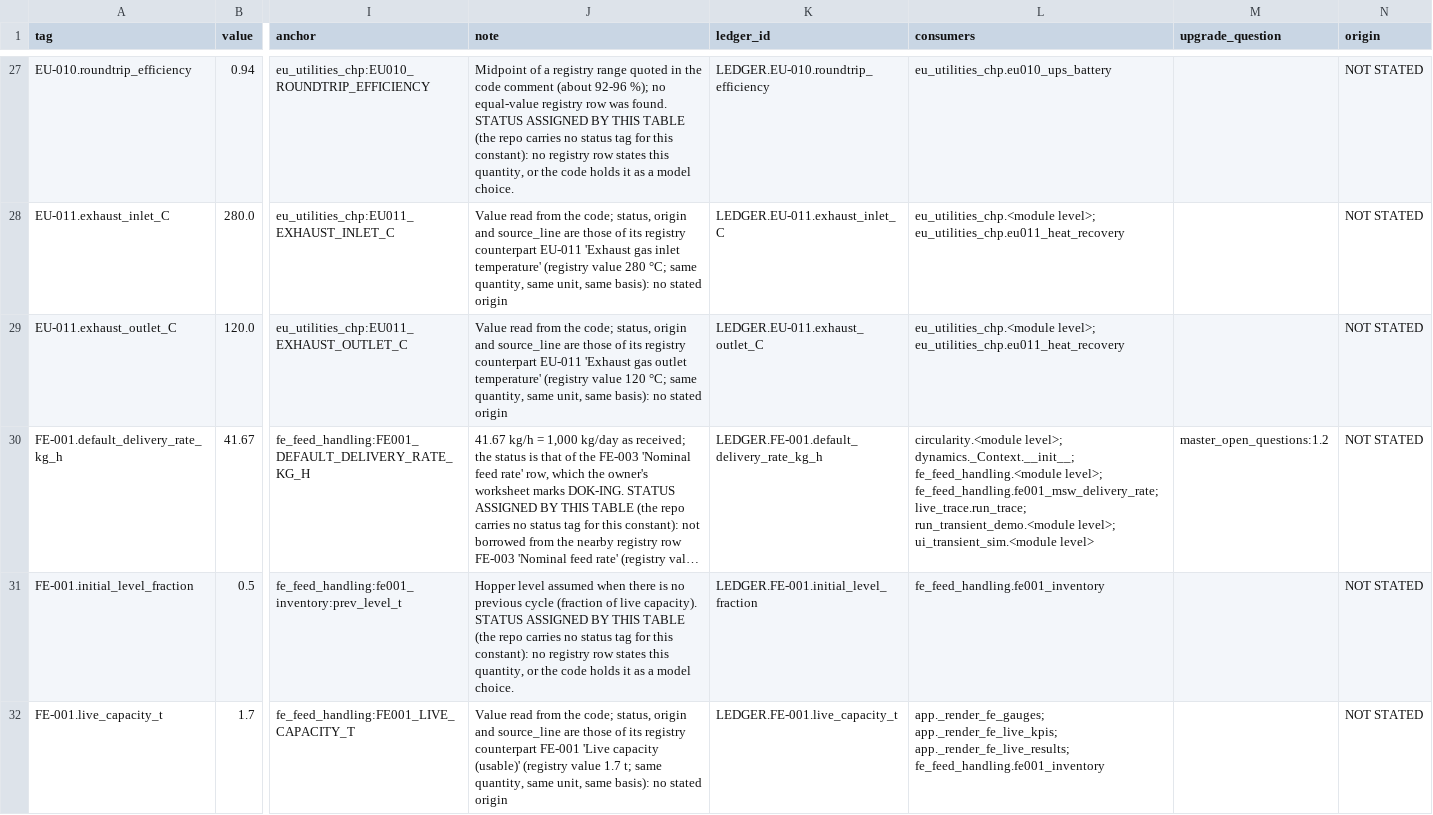
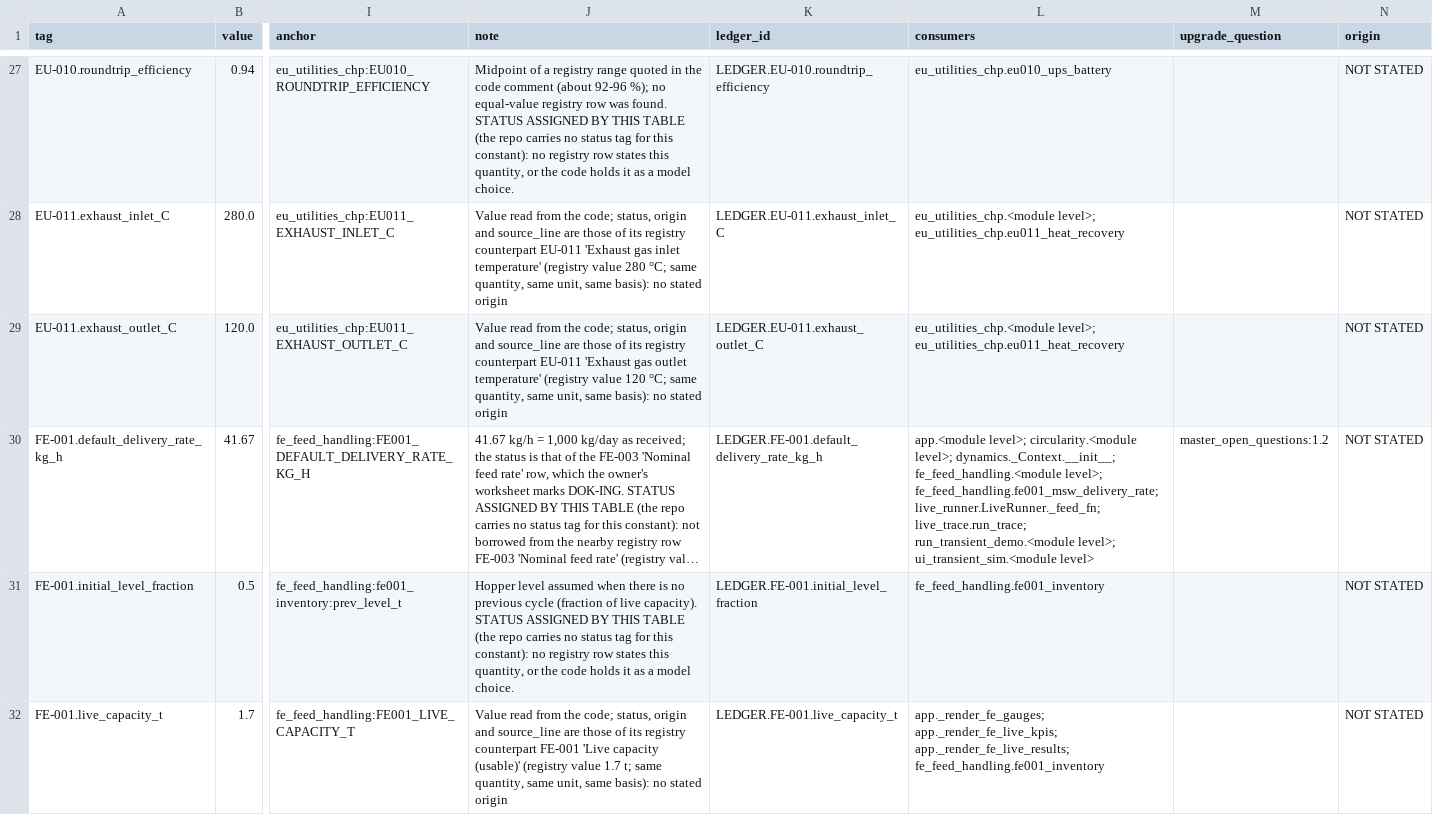
Before and after one commit to Shahab-git/hygas-ai-digital-twin, a CSV file: docs/design_basis_ledger.csv, drawn as a sheet; only a part is shown, gaps mark what is left out; long unchanged cells end in …; the diff names each change by its address in the sheet, - before the commit and + after, or states it on an @@ line.

```diff
--- a/docs/design_basis_ledger.csv
+++ b/docs/design_basis_ledger.csv
-L30 (consumers): circularity.<module level>; dynamics._Context.__init__; fe_feed_handling.<module level>; fe_feed_handling.fe001_msw_delivery_rate; live_trace.run_trace; run_transient_demo.<module…
+L30 (consumers): app.<module level>; circularity.<module level>; dynamics._Context.__init__; fe_feed_handling.<module level>; fe_feed_handling.fe001_msw_delivery_rate; live_runner.LiveRunner._feed_fn; live_trace.run_trace; run_transient_demo.<module…
```
Also changed, not shown: 7 other files.
